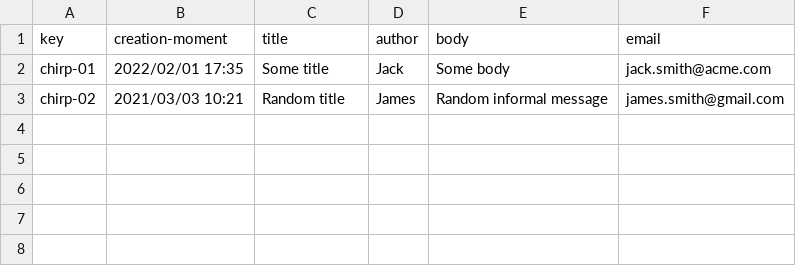
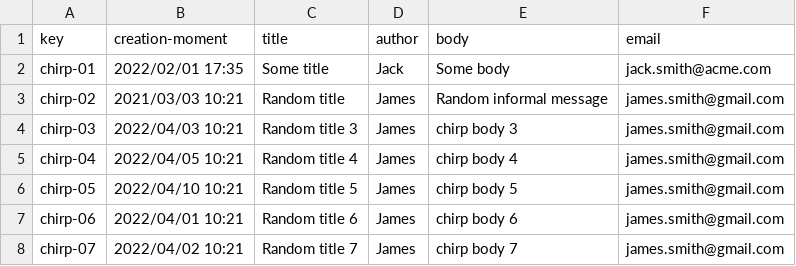
Before and after one commit to raugalroc/Acme-Toolkits, a CSV file: src/main/webapp/WEB-INF/resources/sample-data/chirp.csv, drawn as a sheet; the diff names each change by its address in the sheet, - before the commit and + after, or states it on an @@ line.

```diff
--- a/src/main/webapp/WEB-INF/resources/sample-data/chirp.csv
+++ b/src/main/webapp/WEB-INF/resources/sample-data/chirp.csv
+row 4: chirp-03 | 2022/04/03 10:21 | Random title 3 | James | chirp body 3 | james.smith@gmail.com
+row 5: chirp-04 | 2022/04/05 10:21 | Random title 4 | James | chirp body 4 | james.smith@gmail.com
+row 6: chirp-05 | 2022/04/10 10:21 | Random title 5 | James | chirp body 5 | james.smith@gmail.com
+row 7: chirp-06 | 2022/04/01 10:21 | Random title 6 | James | chirp body 6 | james.smith@gmail.com
+row 8: chirp-07 | 2022/04/02 10:21 | Random title 7 | James | chirp body 7 | james.smith@gmail.com
```
Also changed, not shown: 11 other files.
